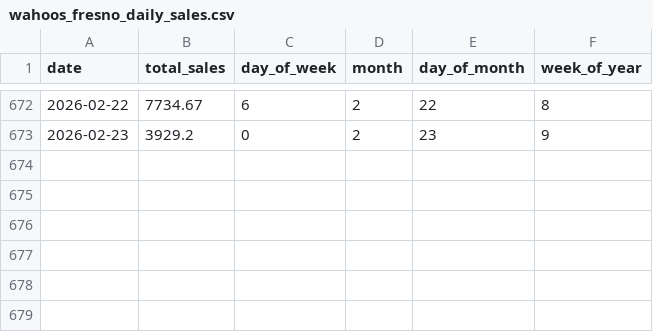
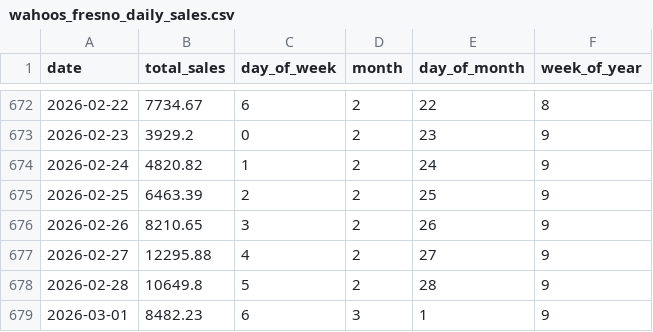
Before and after one commit to PoshakPrajeet/tabpfn, a CSV file: wahoos_fresno_daily_sales.csv, drawn as a sheet; only a part is shown, gaps mark what is left out; the diff names each change by its address in the sheet, - before the commit and + after, or states it on an @@ line.

Commit message:
sales forecasting training and prediction scripts added

```diff
--- a/wahoos_fresno_daily_sales.csv
+++ b/wahoos_fresno_daily_sales.csv
+row 674: 2026-02-24 | 4820.82 | 1 | 2 | 24 | 9
+row 675: 2026-02-25 | 6463.39 | 2 | 2 | 25 | 9
+row 676: 2026-02-26 | 8210.65 | 3 | 2 | 26 | 9
+row 677: 2026-02-27 | 12295.88 | 4 | 2 | 27 | 9
+row 678: 2026-02-28 | 10649.8 | 5 | 2 | 28 | 9
+row 679: 2026-03-01 | 8482.23 | 6 | 3 | 1 | 9
```
Also changed, not shown: 7 other files.
